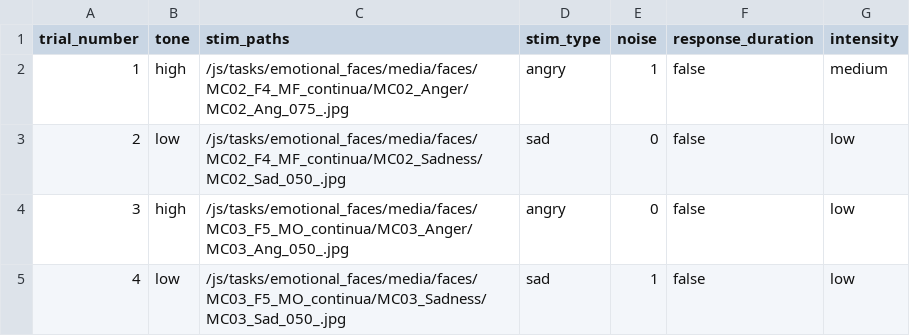
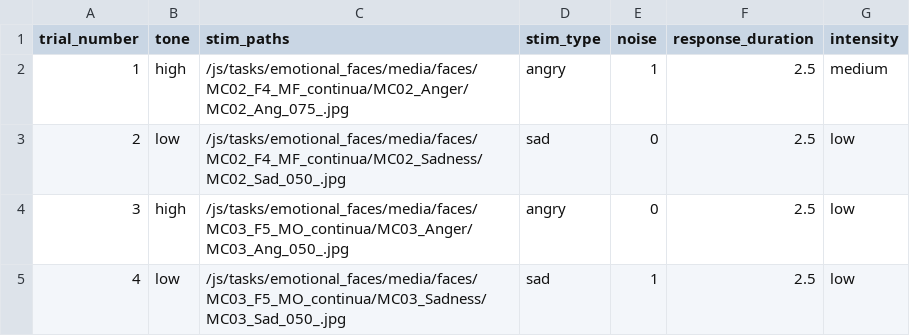
Before and after one commit to laureate-institute-for-brain-research/StimToolOnline, a CSV file: public/js/tasks/emotional_faces/practice_schedule.csv, drawn as a sheet.

```diff
--- a/public/js/tasks/emotional_faces/practice_schedule.csv
+++ b/public/js/tasks/emotional_faces/practice_schedule.csv
@@ -1,5 +1,5 @@
 trial_number,tone,stim_paths,stim_type,noise,response_duration,intensity
-1,high,/js/tasks/emotional_faces/media/faces/MC02_F4_MF_continua/MC02_Anger/MC02_Ang_075_.jpg,angry,1,false,medium
-2,low,/js/tasks/emotional_faces/media/faces/MC02_F4_MF_continua/MC02_Sadness/MC02_Sad_050_.jpg,sad,0,false,low
-3,high,/js/tasks/emotional_faces/media/faces/MC03_F5_MO_continua/MC03_Anger/MC03_Ang_050_.jpg,angry,0,false,low
-4,low,/js/tasks/emotional_faces/media/faces/MC03_F5_MO_continua/MC03_Sadness/MC03_Sad_050_.jpg,sad,1,false,low
+1,high,/js/tasks/emotional_faces/media/faces/MC02_F4_MF_continua/MC02_Anger/MC02_Ang_075_.jpg,angry,1,2.5,medium
+2,low,/js/tasks/emotional_faces/media/faces/MC02_F4_MF_continua/MC02_Sadness/MC02_Sad_050_.jpg,sad,0,2.5,low
+3,high,/js/tasks/emotional_faces/media/faces/MC03_F5_MO_continua/MC03_Anger/MC03_Ang_050_.jpg,angry,0,2.5,low
+4,low,/js/tasks/emotional_faces/media/faces/MC03_F5_MO_continua/MC03_Sadness/MC03_Sad_050_.jpg,sad,1,2.5,low
```
Also changed, not shown: public/js/tasks/emotional_faces/main_schedule.csv, 4 other files.
